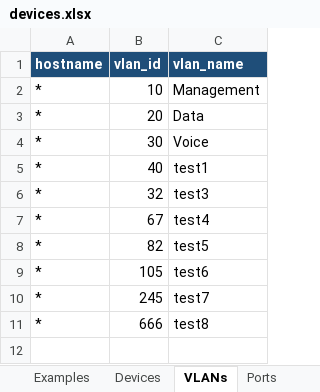
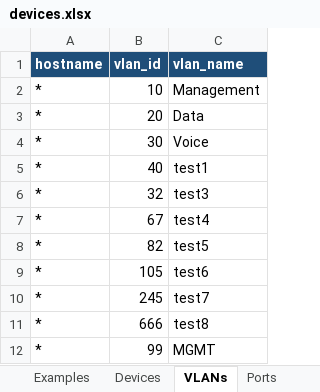
Before and after one commit to ptz-projects/pnp, an Excel workbook: devices.xlsx, sheet VLANs, drawn as a sheet; values as stored, in another font and other column widths than the file's, no borders; the diff names each change by its address in the sheet, - before the commit and + after, or states it on an @@ line.

Commit message:
dayn test

```diff
--- a/devices.xlsx (sheet VLANs)
+++ b/devices.xlsx (sheet VLANs)
+row 12: * | 99 | MGMT
```
